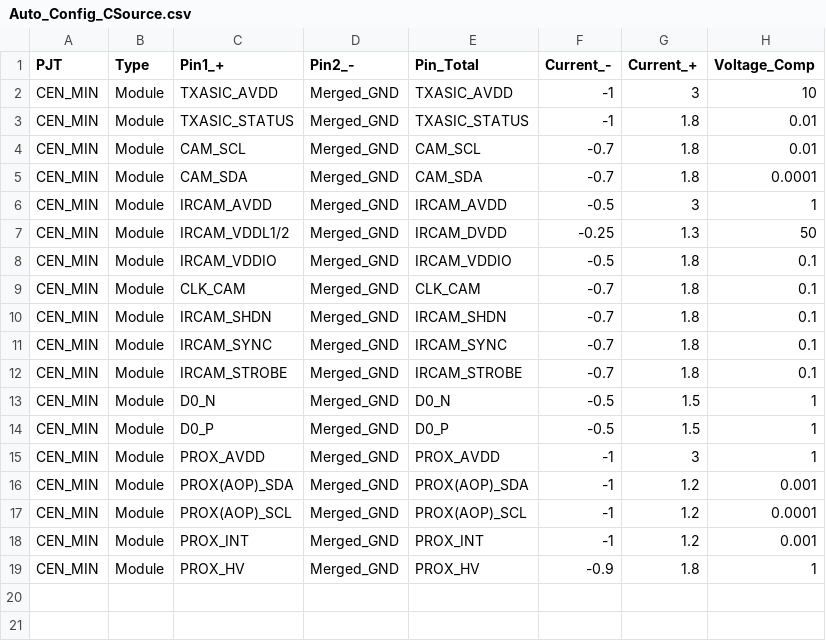
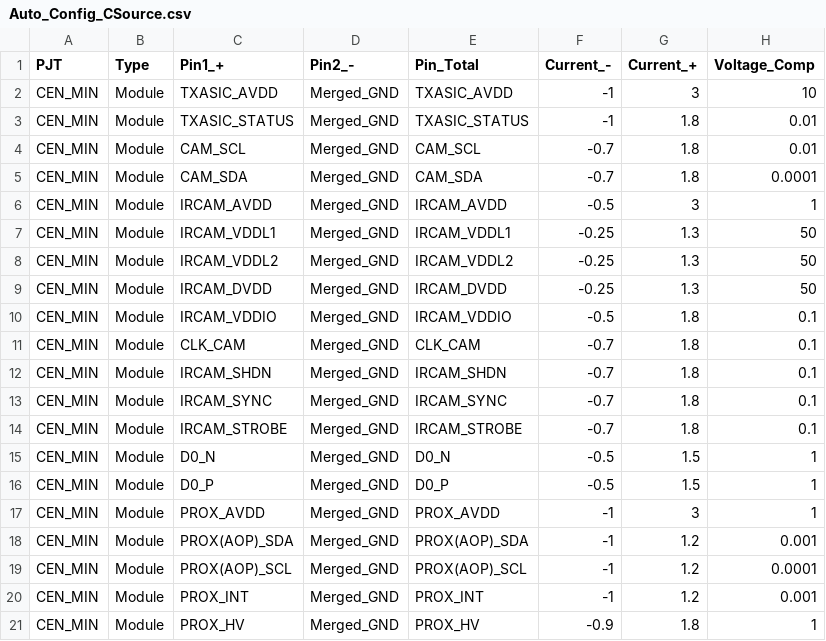
Before and after one commit to YeonJun-Kim/Test, a CSV file: Auto_Config_CSource.csv, drawn as a sheet.

```diff
--- a/Auto_Config_CSource.csv
+++ b/Auto_Config_CSource.csv
@@ -6,3 +6,5 @@ CEN_MIN,Module,CAM_SDA,Merged_GND,CAM_SDA,-0.7,1.8,0.0001
 CEN_MIN,Module,IRCAM_AVDD,Merged_GND,IRCAM_AVDD,-0.5,3,1
-CEN_MIN,Module,IRCAM_VDDL1/2,Merged_GND,IRCAM_DVDD,-0.25,1.3,50
+CEN_MIN,Module,IRCAM_VDDL1,Merged_GND,IRCAM_VDDL1,-0.25,1.3,50
+CEN_MIN,Module,IRCAM_VDDL2,Merged_GND,IRCAM_VDDL2,-0.25,1.3,50
+CEN_MIN,Module,IRCAM_DVDD,Merged_GND,IRCAM_DVDD,-0.25,1.3,50
 CEN_MIN,Module,IRCAM_VDDIO,Merged_GND,IRCAM_VDDIO,-0.5,1.8,0.1
```
Also changed, not shown: Auto_Config_VSource.csv, 6 other files.
